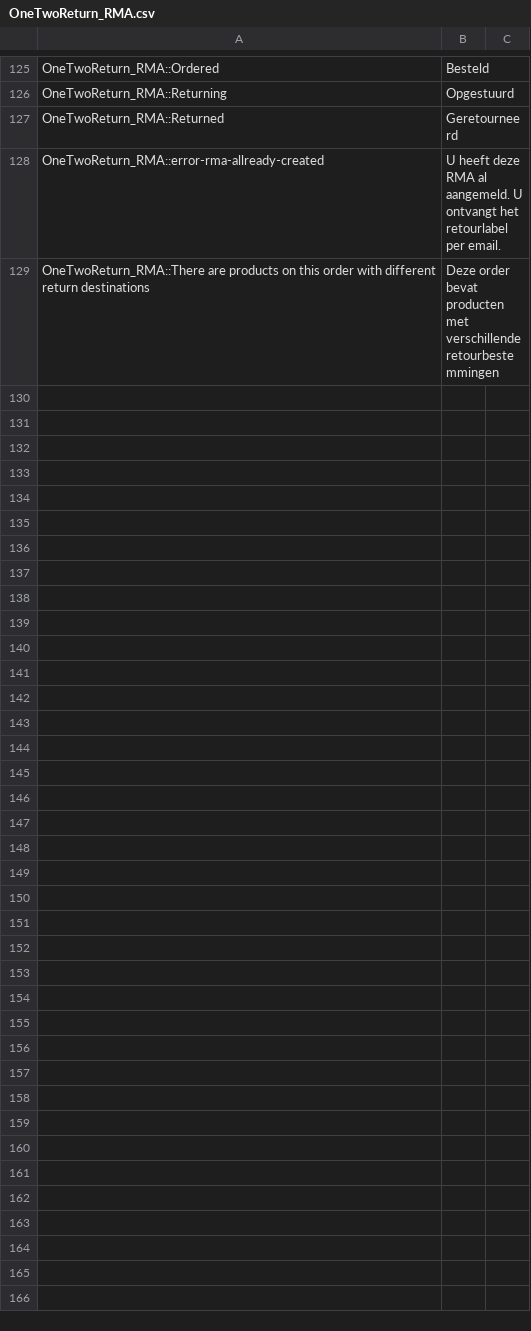
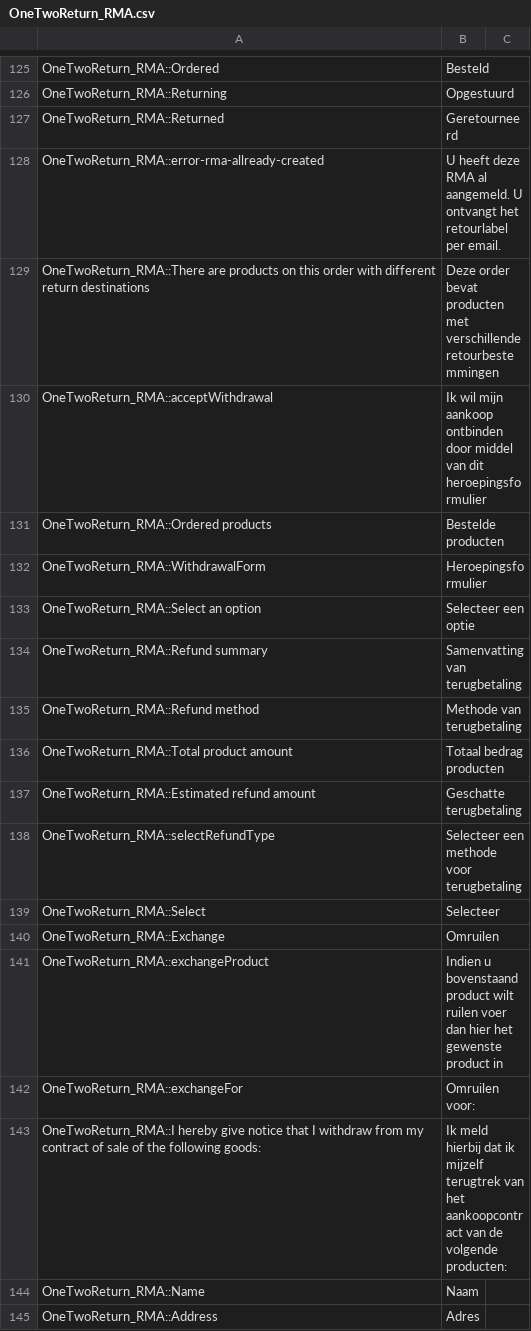
Before and after one commit to adrianoaguiar/Magento-RMA-Module, a CSV file: app/locale/nl_NL/OneTwoReturn_RMA.csv, drawn as a sheet; only a part is shown, gaps mark what is left out.

Commit message:
Release V3.4 added withdrawal form and exchange functionality

```diff
--- a/app/locale/nl_NL/OneTwoReturn_RMA.csv
+++ b/app/locale/nl_NL/OneTwoReturn_RMA.csv
@@ -129 +129,17 @@ OneTwoReturn_RMA::error-rma-allready-created,U heeft deze RMA al aangemeld. U on
 OneTwoReturn_RMA::There are products on this order with different return destinations,Deze order bevat producten met verschillende retourbestemmingen
+OneTwoReturn_RMA::acceptWithdrawal, Ik wil mijn aankoop ontbinden door middel van dit heroepingsformulier
+OneTwoReturn_RMA::Ordered products, Bestelde producten
+OneTwoReturn_RMA::WithdrawalForm, Heroepingsformulier
+OneTwoReturn_RMA::Select an option, Selecteer een optie
+OneTwoReturn_RMA::Refund summary, Samenvatting van terugbetaling
+OneTwoReturn_RMA::Refund method, Methode van terugbetaling
+OneTwoReturn_RMA::Total product amount, Totaal bedrag producten
+OneTwoReturn_RMA::Estimated refund amount, Geschatte terugbetaling
+OneTwoReturn_RMA::selectRefundType, Selecteer een methode voor terugbetaling
+OneTwoReturn_RMA::Select,Selecteer
+OneTwoReturn_RMA::Exchange,Omruilen
+OneTwoReturn_RMA::exchangeProduct,Indien u bovenstaand product wilt ruilen voer dan hier het gewenste product in
+OneTwoReturn_RMA::exchangeFor, Omruilen voor:
+OneTwoReturn_RMA::I hereby give notice that I withdraw from my contract of sale of the following goods:, Ik meld hierbij dat ik mijzelf terugtrek van het aankoopcontract van de volgende producten:
+OneTwoReturn_RMA::Name,Naam
+OneTwoReturn_RMA::Address,Adres
```
Also changed, not shown: app/locale/en_GB/OneTwoReturn_RMA.csv, app/locale/en_UK/OneTwoReturn_RMA.csv, 32 other files.
